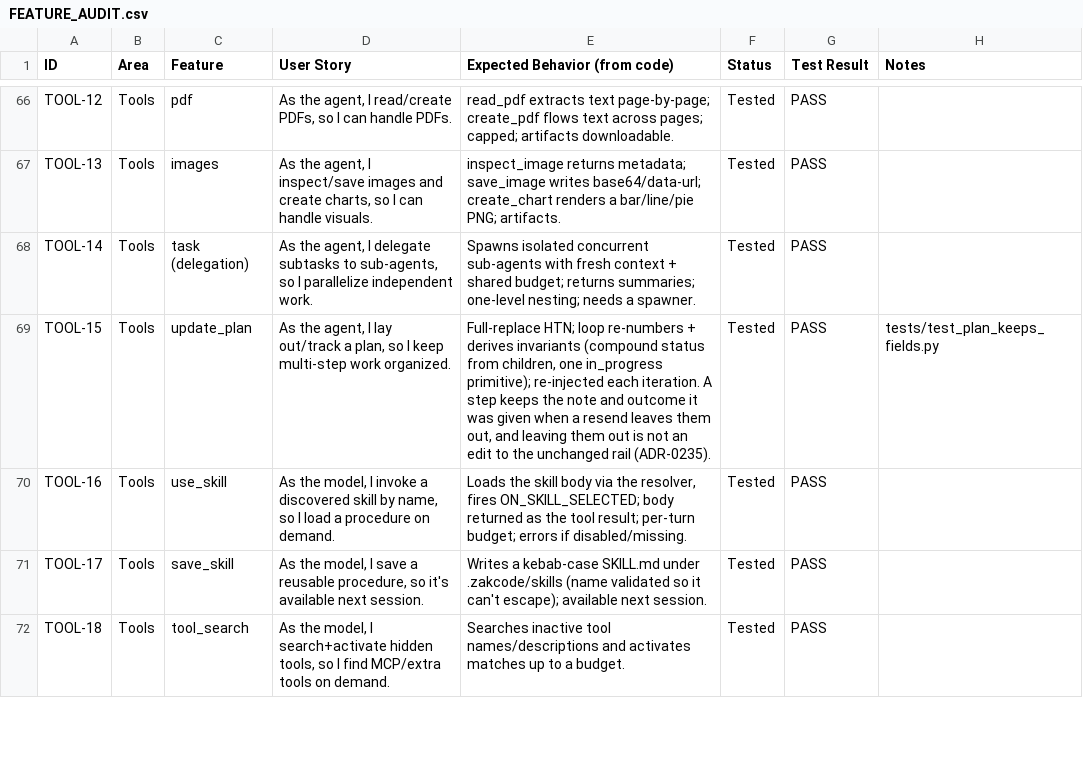
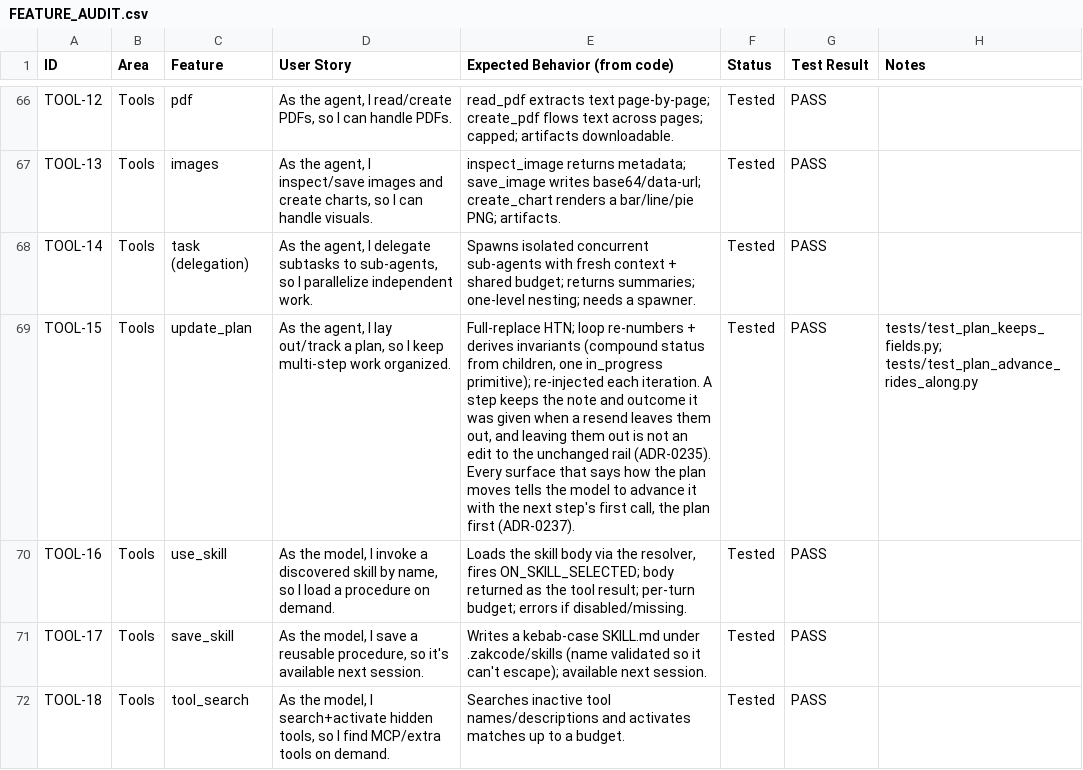
Before and after one commit to zkysar1/Zak-Code, a CSV file: docs/FEATURE_AUDIT.csv, drawn as a sheet; only a part is shown, gaps mark what is left out; the diff names each change by its address in the sheet, - before the commit and + after, or states it on an @@ line.

```diff
--- a/docs/FEATURE_AUDIT.csv
+++ b/docs/FEATURE_AUDIT.csv
-E69 (Expected Behavior (from code)): …rail (ADR-0235).
+E69 (Expected Behavior (from code)): …rail (ADR-0235). Every surface that says how the plan moves tells the model to advance it with the next step's first call, the plan first (ADR-0237).
-H69 (Notes): tests/test_plan_keeps_fields.py
+H69 (Notes): tests/test_plan_keeps_fields.py; tests/test_plan_advance_rides_along.py
```
Also changed, not shown: 7 other files.
